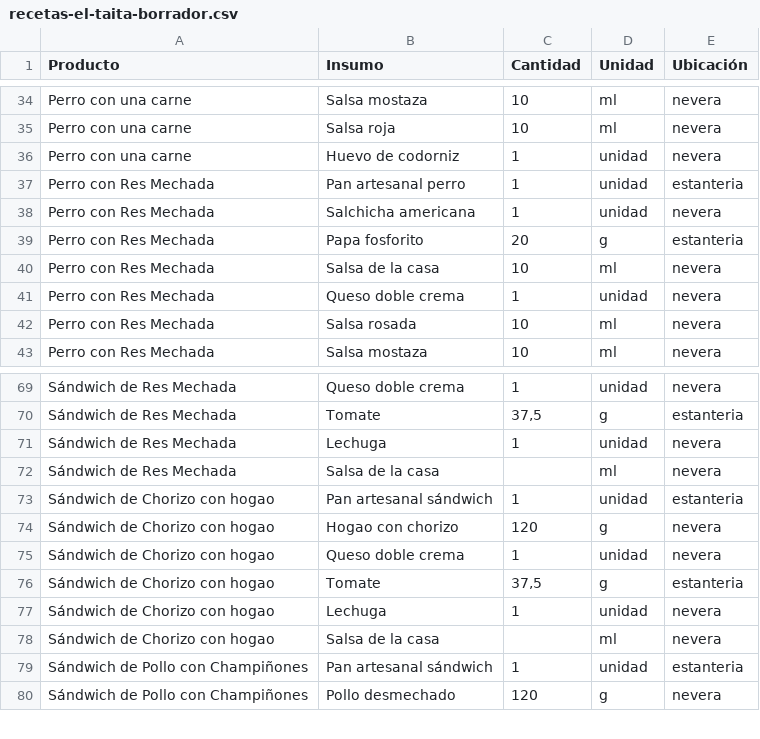
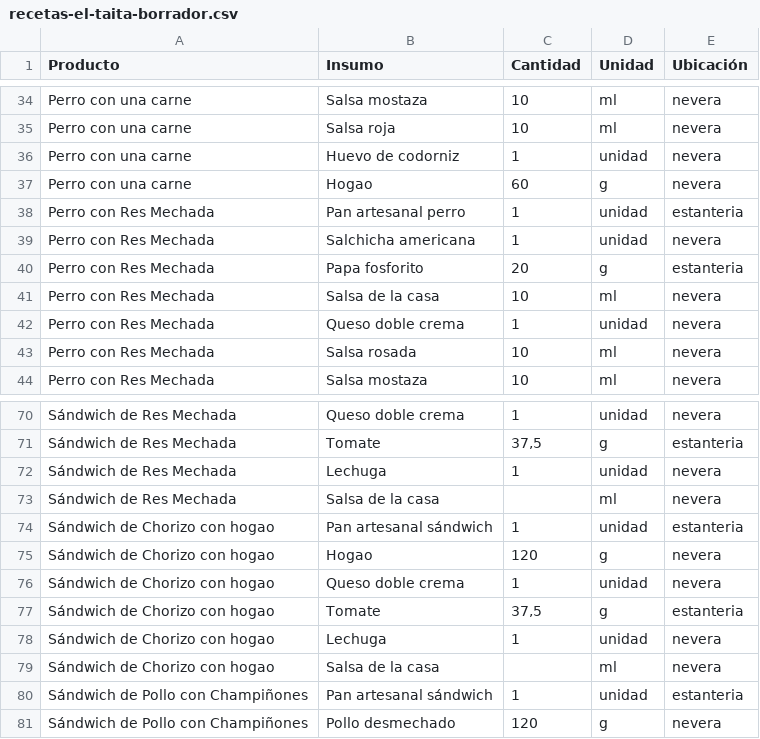
Before and after one commit to jfco22/Nexora-restaurante, a CSV file: docs/recetas-el-taita-borrador.csv, drawn as a sheet; only a part is shown, gaps mark what is left out.

```diff
--- a/docs/recetas-el-taita-borrador.csv
+++ b/docs/recetas-el-taita-borrador.csv
@@ -36,2 +36,3 @@ Perro con una carne;Salsa roja;10;ml;nevera
 Perro con una carne;Huevo de codorniz;1;unidad;nevera
+Perro con una carne;Hogao;60;g;nevera
 Perro con Res Mechada;Pan artesanal perro;1;unidad;estanteria
@@ -73,3 +74,3 @@ Sándwich de Res Mechada;Salsa de la casa;;ml;nevera
 Sándwich de Chorizo con hogao;Pan artesanal sándwich;1;unidad;estanteria
-Sándwich de Chorizo con hogao;Hogao con chorizo;120;g;nevera
+Sándwich de Chorizo con hogao;Hogao;120;g;nevera
 Sándwich de Chorizo con hogao;Queso doble crema;1;unidad;nevera
```
Also changed, not shown: docs/preparaciones-el-taita.csv, 1 other file.
